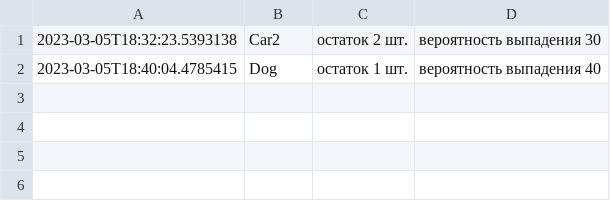
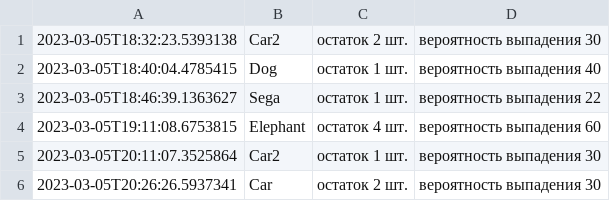
Before and after one commit to Tirsh/Toy_lottery_JAVA, a CSV file: draws.csv, drawn as a sheet; the diff names each change by its address in the sheet, - before the commit and + after, or states it on an @@ line.

```diff
--- a/draws.csv
+++ b/draws.csv
+row 3: 2023-03-05T18:46:39.1363627 | Sega | остаток 1 шт. | вероятность выпадения 22
+row 4: 2023-03-05T19:11:08.6753815 | Elephant | остаток 4 шт. | вероятность выпадения 60
+row 5: 2023-03-05T20:11:07.3525864 | Car2 | остаток 1 шт. | вероятность выпадения 30
+row 6: 2023-03-05T20:26:26.5937341 | Car | остаток 2 шт. | вероятность выпадения 30
```
Also changed, not shown: 2 other files.
